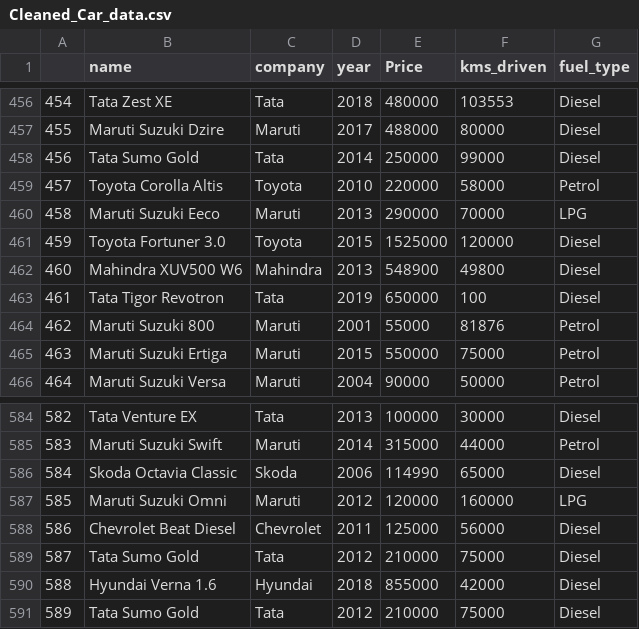
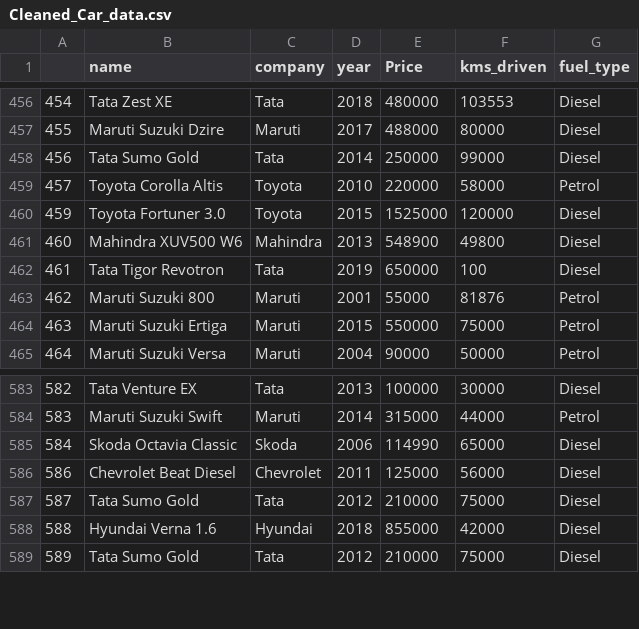
Before and after one commit to kshitijkhandelwalkk/carpriceprediction, a CSV file: Cleaned_Car_data.csv, drawn as a sheet; only a part is shown, gaps mark what is left out; the diff names each change by its address in the sheet, - before the commit and + after, or states it on an @@ line.

Commit message:
data updates

```diff
--- a/Cleaned_Car_data.csv
+++ b/Cleaned_Car_data.csv
-row 460: 458 | Maruti Suzuki Eeco | Maruti | 2013 | 290000 | 70000 | LPG
-row 587: 585 | Maruti Suzuki Omni | Maruti | 2012 | 120000 | 160000 | LPG
```
